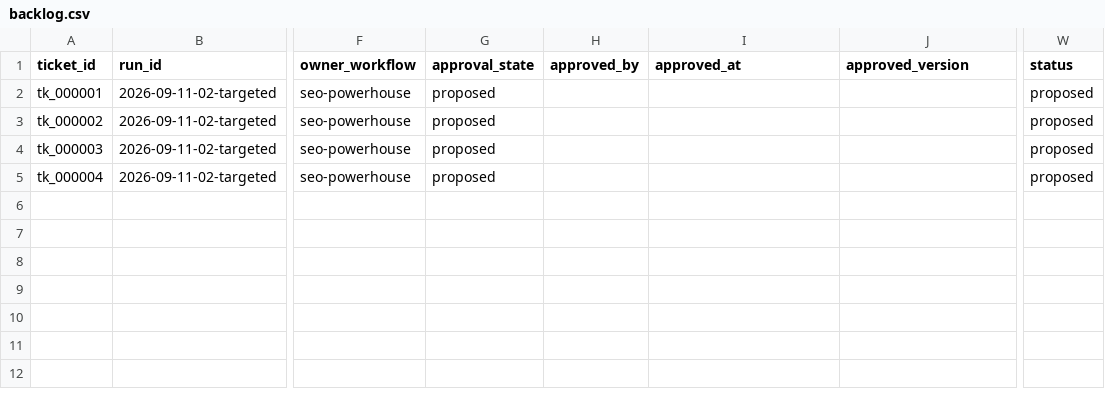
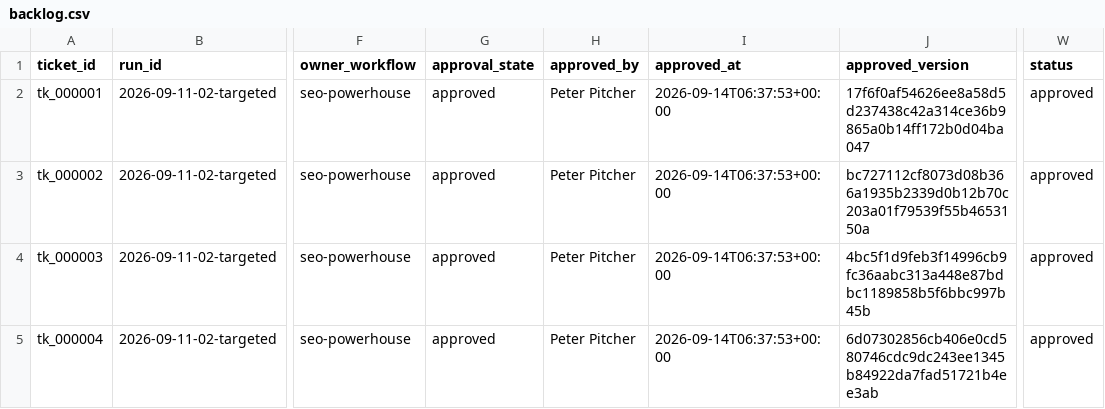
Before and after one commit to peterjpitcher/the-anchor.pub, a CSV file: tasks/keyword-plan/runs/2026-09-11-02-targeted/analysis/backlog.csv, drawn as a sheet; only a part is shown, gaps mark what is left out; the diff names each change by its address in the sheet, - before the commit and + after, or states it on an @@ line.

```diff
--- a/tasks/keyword-plan/runs/2026-09-11-02-targeted/analysis/backlog.csv
+++ b/tasks/keyword-plan/runs/2026-09-11-02-targeted/analysis/backlog.csv
-G2:G5 (approval_state): proposed
+G2:G5 (approval_state): approved
-H2:H5 (approved_by): (empty)
+H2:H5 (approved_by): Peter Pitcher
-I2:I5 (approved_at): (empty)
+I2:I5 (approved_at): 2026-09-14T06:37:53+00:00
-J2 (approved_version): (empty)
+J2 (approved_version): 17f6f0af54626ee8a58d5d237438c42a314ce36b9865a0b14ff172b0d04ba047
-W2:W5 (status): proposed
+W2:W5 (status): approved
-J3 (approved_version): (empty)
+J3 (approved_version): bc727112cf8073d08b366a1935b2339d0b12b70c203a01f79539f55b4653150a
-J4 (approved_version): (empty)
+J4 (approved_version): 4bc5f1d9feb3f14996cb9fc36aabc313a448e87bdbc1189858b5f6bbc997b45b
-J5 (approved_version): (empty)
+J5 (approved_version): 6d07302856cb406e0cd580746cdc9dc243ee1345b84922da7fad51721b4ee3ab
```
Also changed, not shown: tasks/keyword-plan/clusters.csv, tasks/keyword-plan/keywords.csv, 16 other files.
